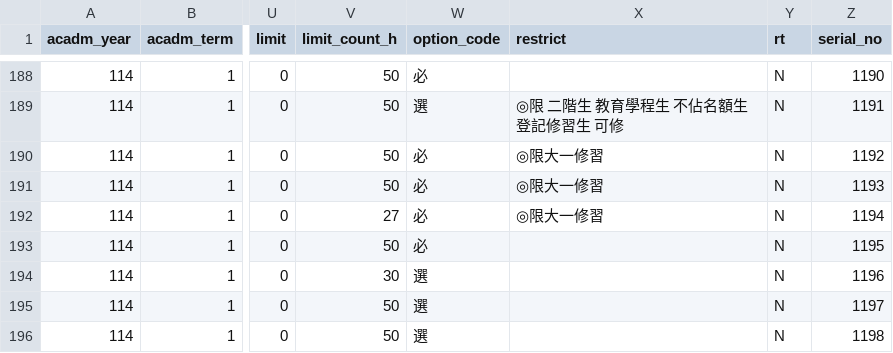
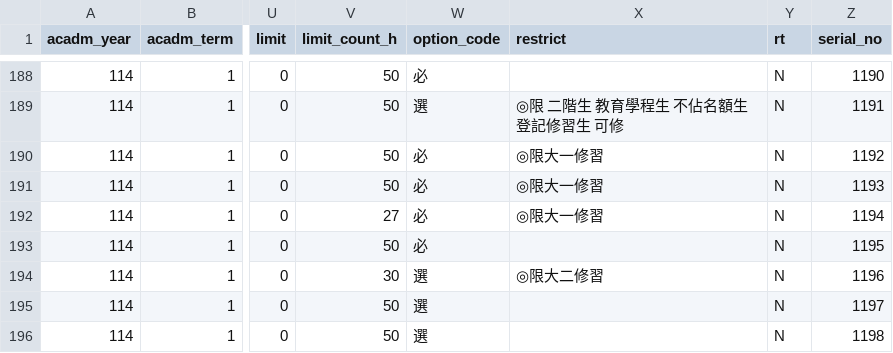
Before and after one commit to sun92122/ntnux-frontend, a TSV file: public/data/114-1/1.tsv, drawn as a sheet; only a part is shown, gaps mark what is left out; the diff names each change by its address in the sheet, - before the commit and + after, or states it on an @@ line.

```diff
--- a/public/data/114-1/1.tsv
+++ b/public/data/114-1/1.tsv
-X194 (restrict): (empty)
+X194 (restrict): ◎限大二修習
```
Also changed, not shown: public/data/114-1/2.tsv, 1 other file.
